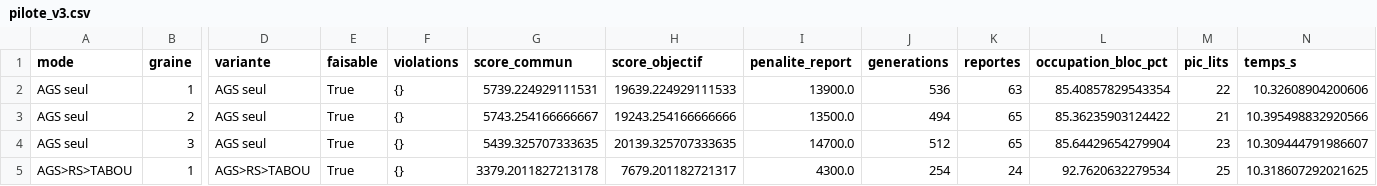
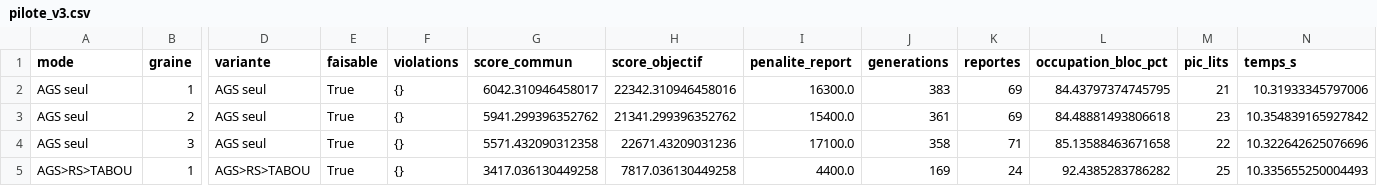
Before and after one commit to Candyavec1y/ias-orchestre, a CSV file: resultats_rapport/donnees_agregees/v3_pilote/pilote_v3.csv, drawn as a sheet; only a part is shown, gaps mark what is left out; the diff covers the shown part only; the diff names each change by its address in the sheet, - before the commit and + after, or states it on an @@ line.

```diff
--- a/resultats_rapport/donnees_agregees/v3_pilote/pilote_v3.csv
+++ b/resultats_rapport/donnees_agregees/v3_pilote/pilote_v3.csv
-G2 (score_commun): 5739.224929111531
+G2 (score_commun): 6042.310946458017
-H2 (score_objectif): 19639.224929111533
+H2 (score_objectif): 22342.310946458016
-I2 (penalite_report): 13900.0
+I2 (penalite_report): 16300.0
-J2 (generations): 536
+J2 (generations): 383
-K2 (reportes): 63
+K2 (reportes): 69
-L2 (occupation_bloc_pct): 85.40857829543354
+L2 (occupation_bloc_pct): 84.43797374745795
-M2 (pic_lits): 22
+M2 (pic_lits): 21
-N2 (temps_s): 10.32608904200606
+N2 (temps_s): 10.31933345797006
-G3 (score_commun): 5743.254166666667
+G3 (score_commun): 5941.299396352762
-H3 (score_objectif): 19243.254166666666
+H3 (score_objectif): 21341.299396352762
-I3 (penalite_report): 13500.0
+I3 (penalite_report): 15400.0
-J3 (generations): 494
+J3 (generations): 361
-K3 (reportes): 65
+K3 (reportes): 69
-L3 (occupation_bloc_pct): 85.36235903124422
+L3 (occupation_bloc_pct): 84.48881493806618
-M3 (pic_lits): 21
+M3 (pic_lits): 23
-N3 (temps_s): 10.395498832920566
+N3 (temps_s): 10.354839165927842
-G4 (score_commun): 5439.325707333635
+G4 (score_commun): 5571.432090312358
-H4 (score_objectif): 20139.325707333635
+H4 (score_objectif): 22671.43209031236
-I4 (penalite_report): 14700.0
+I4 (penalite_report): 17100.0
-J4 (generations): 512
+J4 (generations): 358
-K4 (reportes): 65
+K4 (reportes): 71
-L4 (occupation_bloc_pct): 85.64429654279904
+L4 (occupation_bloc_pct): 85.13588463671658
-M4 (pic_lits): 23
+M4 (pic_lits): 22
-N4 (temps_s): 10.309444791986607
+N4 (temps_s): 10.322642625076696
-G5 (score_commun): 3379.2011827213178
+G5 (score_commun): 3417.036130449258
-H5 (score_objectif): 7679.201182721317
+H5 (score_objectif): 7817.036130449258
-I5 (penalite_report): 4300.0
+I5 (penalite_report): 4400.0
-J5 (generations): 254
+J5 (generations): 169
-L5 (occupation_bloc_pct): 92.7620632279534
+L5 (occupation_bloc_pct): 92.4385283786282
-N5 (temps_s): 10.318607292021625
+N5 (temps_s): 10.335655250004493
```
Also changed, not shown: 119 edited cells elsewhere in this file, resultats_rapport/donnees_agregees/v3_pilote/pilote_memetique_rs_tests.csv, resultats_rapport/n1_resume.csv, 55 other files.
